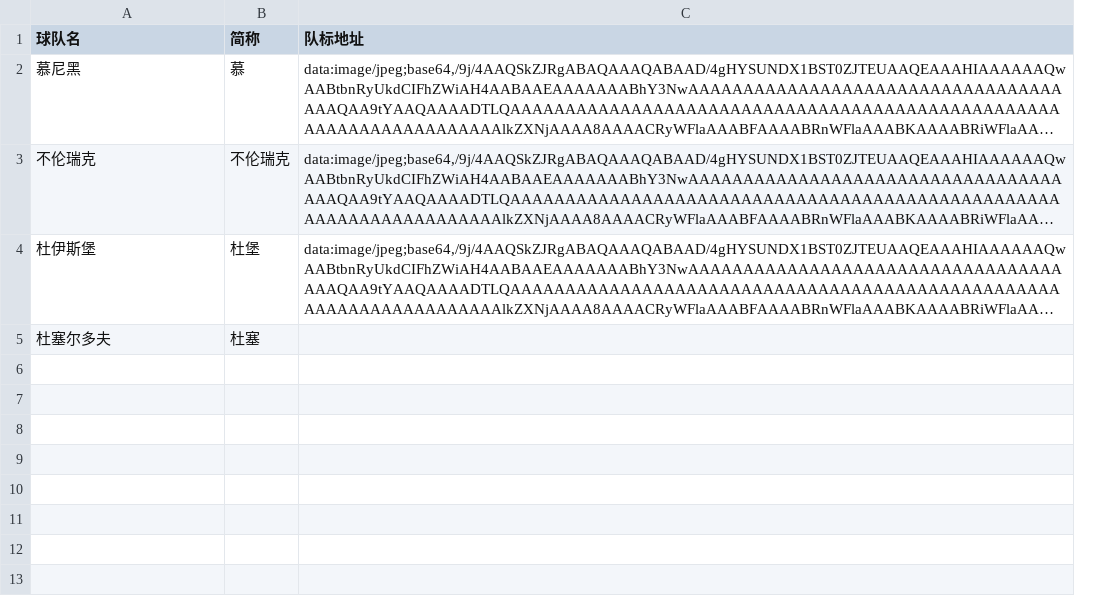
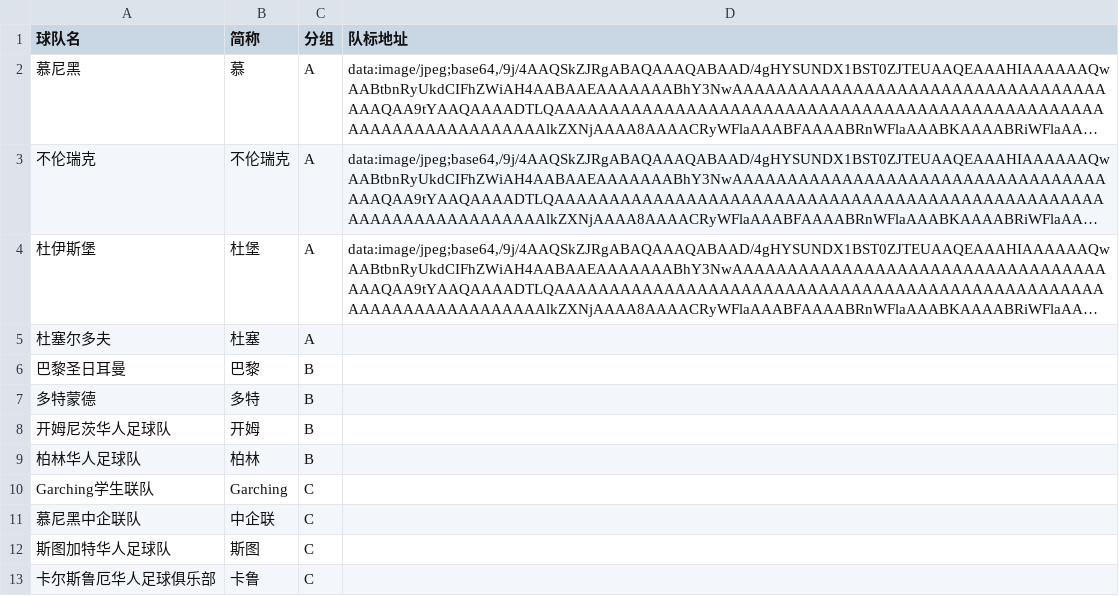
Before and after one commit to yifei-zhan/tournament-template-generator, a CSV file: input/teams.csv, drawn as a sheet; long unchanged cells end in …; the diff names each change by its address in the sheet, - before the commit and + after, or states it on an @@ line.

Commit message:
add scripts to generate all tables

```diff
--- a/input/teams.csv
+++ b/input/teams.csv
+column C (分组), rows 2-5: all A
+row 6: 巴黎圣日耳曼 | 巴黎 | B
+row 7: 多特蒙德 | 多特 | B
+row 8: 开姆尼茨华人足球队 | 开姆 | B
+row 9: 柏林华人足球队 | 柏林 | B
+row 10: Garching学生联队 | Garching | C
+row 11: 慕尼黑中企联队 | 中企联 | C
+row 12: 斯图加特华人足球队 | 斯图 | C
+row 13: 卡尔斯鲁厄华人足球俱乐部 | 卡鲁 | C
```
Also changed, not shown: input/matches.csv, 10 other files.
